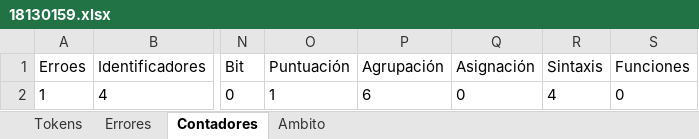
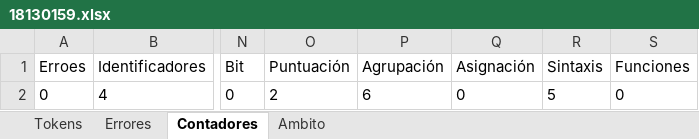
Before and after one commit to Chriss9720/Compilador, an Excel workbook: build/classes/Excel/18130159.xlsx, sheet Contadores, drawn as a sheet; only a part is shown, gaps mark what is left out; values as stored, in another font and other column widths than the file's, no borders; the diff names each change by its address in the sheet, - before the commit and + after, or states it on an @@ line.

```diff
--- a/build/classes/Excel/18130159.xlsx (sheet Contadores)
+++ b/build/classes/Excel/18130159.xlsx (sheet Contadores)
-A2 (Erroes): 1
+A2 (Erroes): 0
-O2 (Puntuación): 1
+O2 (Puntuación): 2
-R2 (Sintaxis): 4
+R2 (Sintaxis): 5
```
Also changed, not shown: sheet Tokens, sheet Ambito, src/Excel/18130159.xlsx, 10 other files.
